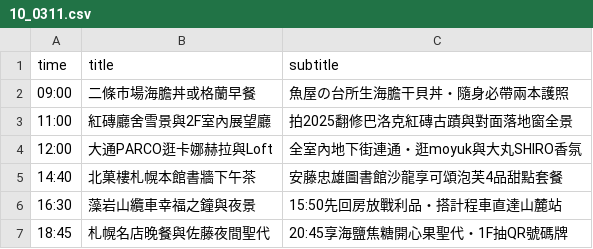
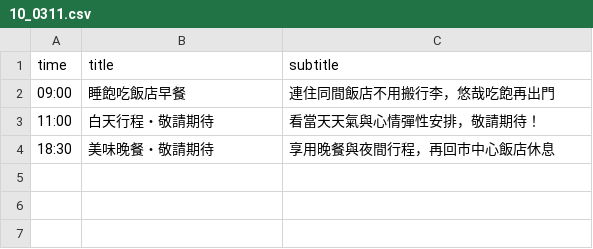
Before and after one commit to Timmatt-Lee/00OOhoneymoon2027, a CSV file: src/content/days/10_0311.csv, drawn as a sheet.

```diff
--- a/src/content/days/10_0311.csv
+++ b/src/content/days/10_0311.csv
@@ -1,7 +1,4 @@
 time,title,subtitle
-09:00,二條市場海膽丼或格蘭早餐,魚屋の台所生海膽干貝丼・隨身必帶兩本護照
-11:00,紅磚廳舍雪景與2F室內展望廳,拍2025翻修巴洛克紅磚古蹟與對面落地窗全景
-12:00,大通PARCO逛卡娜赫拉與Loft,全室內地下街連通・逛moyuk與大丸SHIRO香氛
-14:40,北菓樓札幌本館書牆下午茶,安藤忠雄圖書館沙龍享可頌泡芙4品甜點套餐
-16:30,藻岩山纜車幸福之鐘與夜景,15:50先回房放戰利品・搭計程車直達山麓站
-18:45,札幌名店晚餐與佐藤夜間聖代,20:45享海鹽焦糖開心果聖代・1F抽QR號碼牌
+09:00,睡飽吃飯店早餐,連住同間飯店不用搬行李，悠哉吃飽再出門
+11:00,白天行程・敬請期待,看當天天氣與心情彈性安排，敬請期待！
+18:30,美味晚餐・敬請期待,享用晚餐與夜間行程，再回市中心飯店休息
```
Also changed, not shown: src/content/days/01_0302.csv, src/content/days/05_0306.csv, 22 other files.
